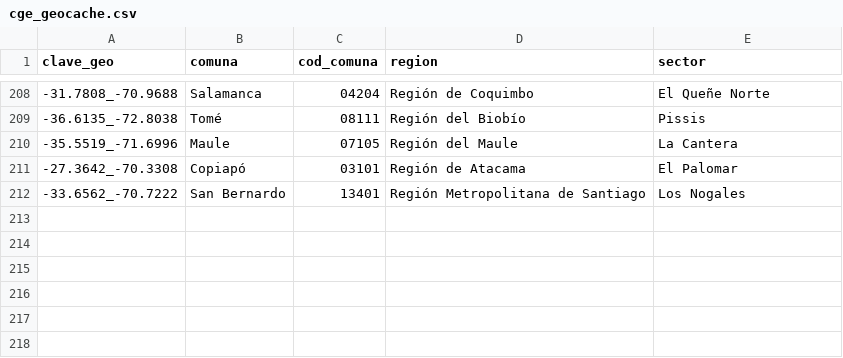
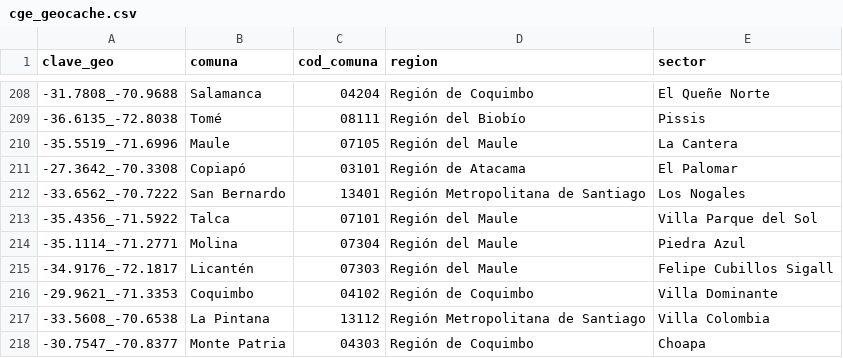
Before and after one commit to Felipe-Caldec/cortes_luz_chile, a CSV file: cge_geocache.csv, drawn as a sheet; only a part is shown, gaps mark what is left out; the diff names each change by its address in the sheet, - before the commit and + after, or states it on an @@ line.

```diff
--- a/cge_geocache.csv
+++ b/cge_geocache.csv
+row 213: -35.4356_-71.5922 | Talca | 07101 | Región del Maule | Villa Parque del Sol
+row 214: -35.1114_-71.2771 | Molina | 07304 | Región del Maule | Piedra Azul
+row 215: -34.9176_-72.1817 | Licantén | 07303 | Región del Maule | Felipe Cubillos Sigall
+row 216: -29.9621_-71.3353 | Coquimbo | 04102 | Región de Coquimbo | Villa Dominante
+row 217: -33.5608_-70.6538 | La Pintana | 13112 | Región Metropolitana de Santiago | Villa Colombia
+row 218: -30.7547_-70.8377 | Monte Patria | 04303 | Región de Coquimbo | Choapa
```
Also changed, not shown: 1 other file.
